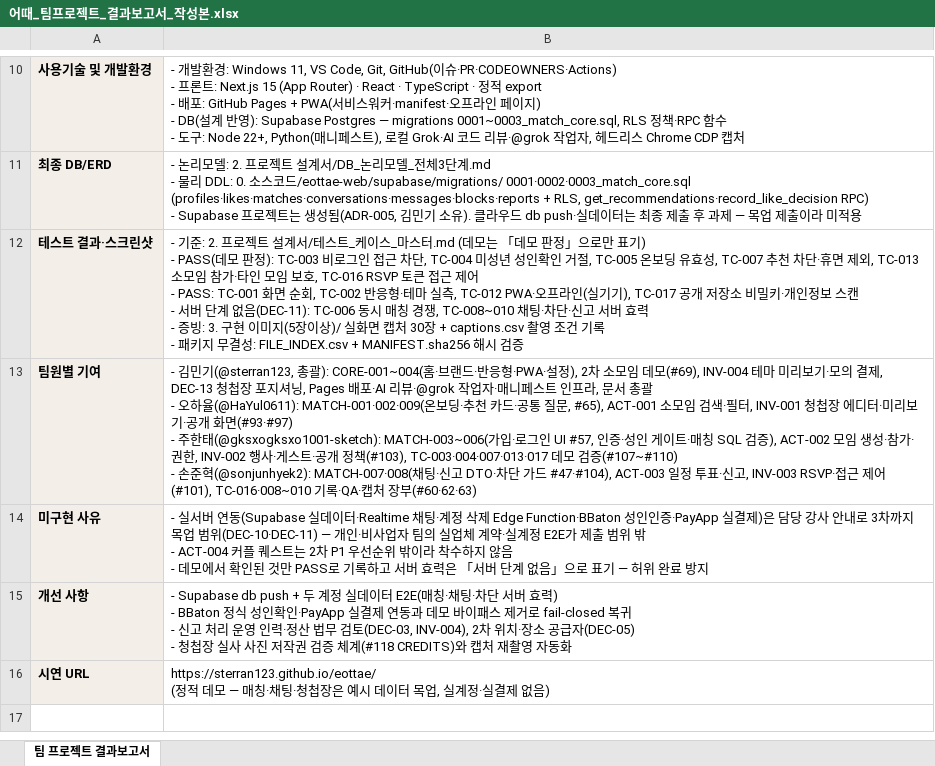
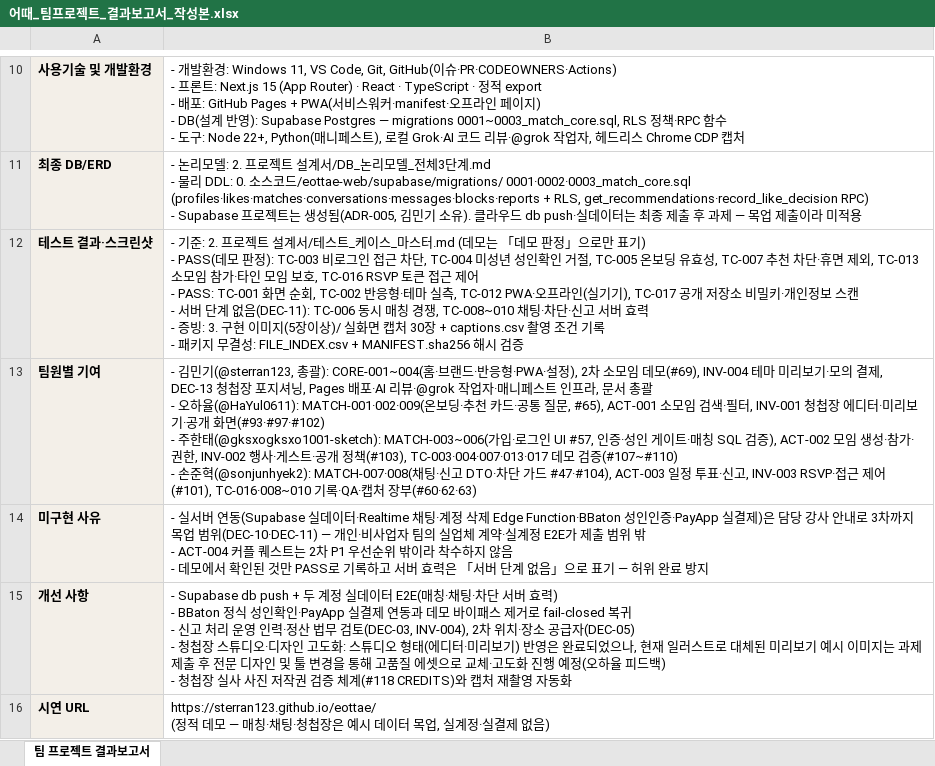
Before and after one commit to sterran123/eottae, an Excel workbook: 4. 프로젝트 결과 보고서/어때_팀프로젝트_결과보고서_작성본.xlsx, sheet 팀 프로젝트 결과보고서, drawn as a sheet; only a part is shown, gaps mark what is left out; values as stored, in another font and other column widths than the file's, no borders; ↵ is a line break in a cell; the diff names each change by its address in the sheet, - before the commit and + after, or states it on an @@ line.

```diff
--- a/4. 프로젝트 결과 보고서/어때_팀프로젝트_결과보고서_작성본.xlsx (sheet 팀 프로젝트 결과보고서)
+++ b/4. 프로젝트 결과 보고서/어때_팀프로젝트_결과보고서_작성본.xlsx (sheet 팀 프로젝트 결과보고서)
-B13: …개 화면(#93·#97) ↵ - 주한태…
+B13: …개 화면(#93·#97·#102) ↵ - 주한태…
-B15: …청첩장 실사 사…
+B15: …청첩장 스튜디오·디자인 고도화: 스튜디오 형태(에디터·미리보기) 반영은 완료되었으나, 현재 일러스트로 대체된 미리보기 예시 이미지는 과제 제출 후 전문 디자인 및 툴 변경을 통해 고품질 에셋으로 교체·고도화 진행 예정(오하율 피드백) ↵ - 청첩장 실사 사…
```
Also changed, not shown: 4 other files.
